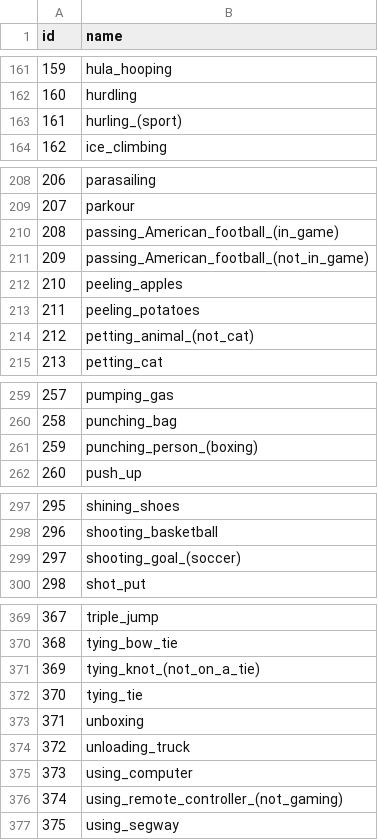
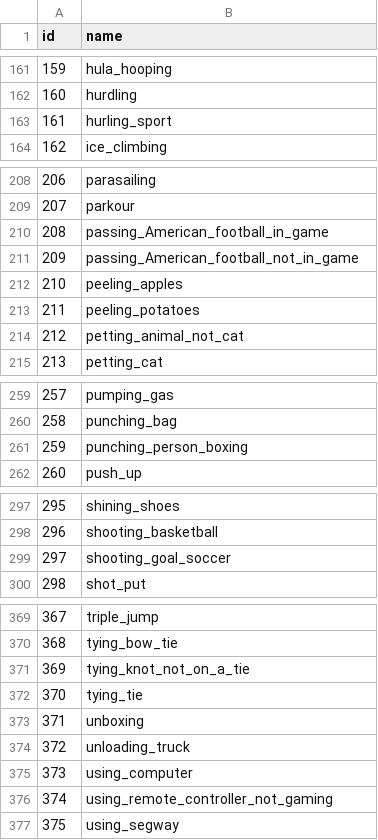
Before and after one commit to KaLiMaLi555/model_extraction_interiit, a CSV file: yt_scraping/kinetics_400_labels.csv, drawn as a sheet; only a part is shown, gaps mark what is left out; the diff covers the shown part only.

```diff
--- a/yt_scraping/kinetics_400_labels.csv
+++ b/yt_scraping/kinetics_400_labels.csv
@@ -162,3 +162,3 @@ id,name
 160,hurdling
-161,hurling_(sport)
+161,hurling_sport
 162,ice_climbing
@@ -209,7 +209,7 @@ id,name
 207,parkour
-208,passing_American_football_(in_game)
-209,passing_American_football_(not_in_game)
+208,passing_American_football_in_game
+209,passing_American_football_not_in_game
 210,peeling_apples
 211,peeling_potatoes
-212,petting_animal_(not_cat)
+212,petting_animal_not_cat
 213,petting_cat
@@ -260,3 +260,3 @@ id,name
 258,punching_bag
-259,punching_person_(boxing)
+259,punching_person_boxing
 260,push_up
@@ -298,3 +298,3 @@ id,name
 296,shooting_basketball
-297,shooting_goal_(soccer)
+297,shooting_goal_soccer
 298,shot_put
@@ -370,3 +370,3 @@ id,name
 368,tying_bow_tie
-369,tying_knot_(not_on_a_tie)
+369,tying_knot_not_on_a_tie
 370,tying_tie
@@ -375,3 +375,3 @@ id,name
 373,using_computer
-374,using_remote_controller_(not_gaming)
+374,using_remote_controller_not_gaming
 375,using_segway
```
Also changed, not shown: 1 edited cell elsewhere in this file, yt_scraping/kinetics_600_labels.csv, 1 other file.
